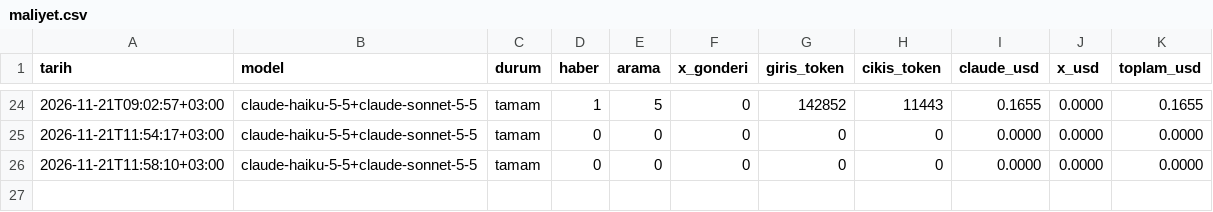
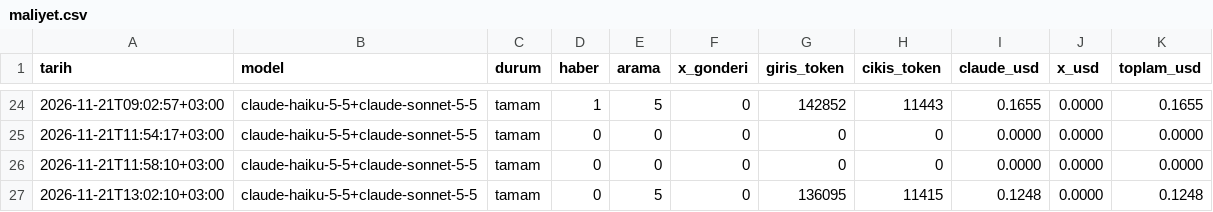
Before and after one commit to alidenizergun/yapayzekablog, a CSV file: data/maliyet.csv, drawn as a sheet; only a part is shown, gaps mark what is left out; the diff names each change by its address in the sheet, - before the commit and + after, or states it on an @@ line.

Commit message:
Haberler: 0 yeni haber, görseller güncellendi (21.11.2026 13:02)

```diff
--- a/data/maliyet.csv
+++ b/data/maliyet.csv
+row 27: 2026-11-21T13:02:10+03:00 | claude-haiku-5-5+claude-sonnet-5-5 | tamam | 0 | 5 | 0 | 136095 | 11415 | 0.1248 | 0.0000 | 0.1248
```
Also changed, not shown: 20 other files.
